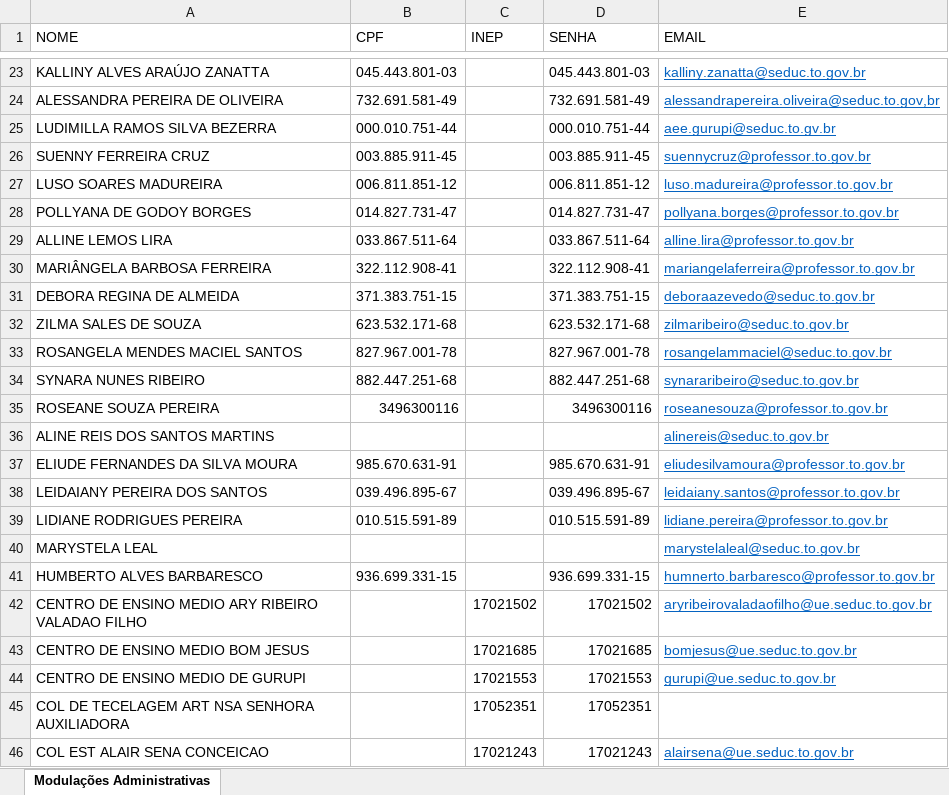
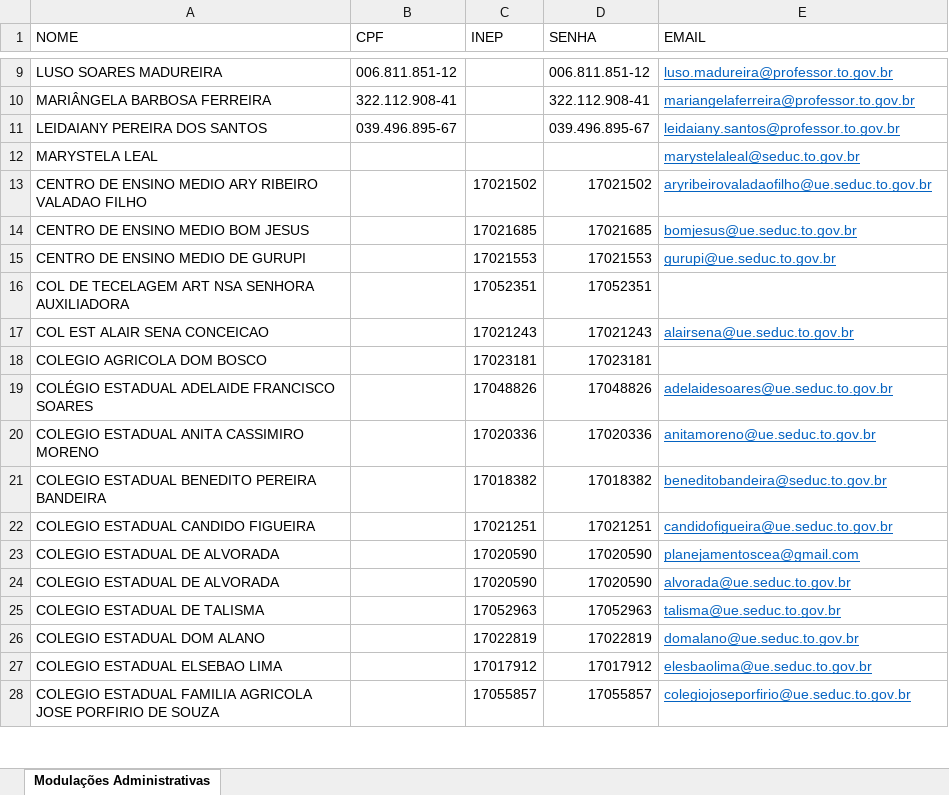
Before and after one commit to Alexanndre85DF/painel-primeiro-bimestre, an Excel workbook: login_senha.xlsx, sheet Modulações Administrativas, drawn as a sheet; only a part is shown, gaps mark what is left out; the shorter side is filled out with more unchanged rows; values as stored, in another font and other column widths than the file's, no borders; the diff covers the shown part only; the diff names each change by its address in the sheet, - before the commit and + after, or states it on an @@ line.

```diff
--- a/login_senha.xlsx (sheet Modulações Administrativas)
+++ b/login_senha.xlsx (sheet Modulações Administrativas)
-row 23: KALLINY ALVES ARAÚJO ZANATTA | 045.443.801-03 |  | 045.443.801-03 | kalliny.zanatta@seduc.to.gov.br
-row 24: ALESSANDRA PEREIRA DE OLIVEIRA | 732.691.581-49 |  | 732.691.581-49 | alessandrapereira.oliveira@seduc.to.gov,br
-row 25: LUDIMILLA RAMOS SILVA BEZERRA | 000.010.751-44 |  | 000.010.751-44 | aee.gurupi@seduc.to.gv.br
-row 26: SUENNY FERREIRA CRUZ | 003.885.911-45 |  | 003.885.911-45 | suennycruz@professor.to.gov.br
-row 28: POLLYANA DE GODOY BORGES | 014.827.731-47 |  | 014.827.731-47 | pollyana.borges@professor.to.gov.br
-row 29: ALLINE LEMOS LIRA | 033.867.511-64 |  | 033.867.511-64 | alline.lira@professor.to.gov.br
-row 31: DEBORA REGINA DE ALMEIDA | 371.383.751-15 |  | 371.383.751-15 | deboraazevedo@seduc.to.gov.br
-row 32: ZILMA SALES DE SOUZA | 623.532.171-68 |  | 623.532.171-68 | zilmaribeiro@seduc.to.gov.br
-row 33: ROSANGELA MENDES MACIEL SANTOS | 827.967.001-78 |  | 827.967.001-78 | rosangelammaciel@seduc.to.gov.br
-row 34: SYNARA NUNES RIBEIRO | 882.447.251-68 |  | 882.447.251-68 | synararibeiro@seduc.to.gov.br
-row 35: ROSEANE SOUZA PEREIRA | 3496300116 |  | 3496300116 | roseanesouza@professor.to.gov.br
-row 36: ALINE REIS DOS SANTOS MARTINS |  |  |  | alinereis@seduc.to.gov.br
-row 37: ELIUDE FERNANDES DA SILVA MOURA | 985.670.631-91 |  | 985.670.631-91 | eliudesilvamoura@professor.to.gov.br
-row 39: LIDIANE RODRIGUES PEREIRA | 010.515.591-89 |  | 010.515.591-89 | lidiane.pereira@professor.to.gov.br
-row 41: HUMBERTO ALVES BARBARESCO | 936.699.331-15 |  | 936.699.331-15 | humnerto.barbaresco@professor.to.gov.br
```
Also changed, not shown: 14 removed rows elsewhere in this sheet, 1 other file.
